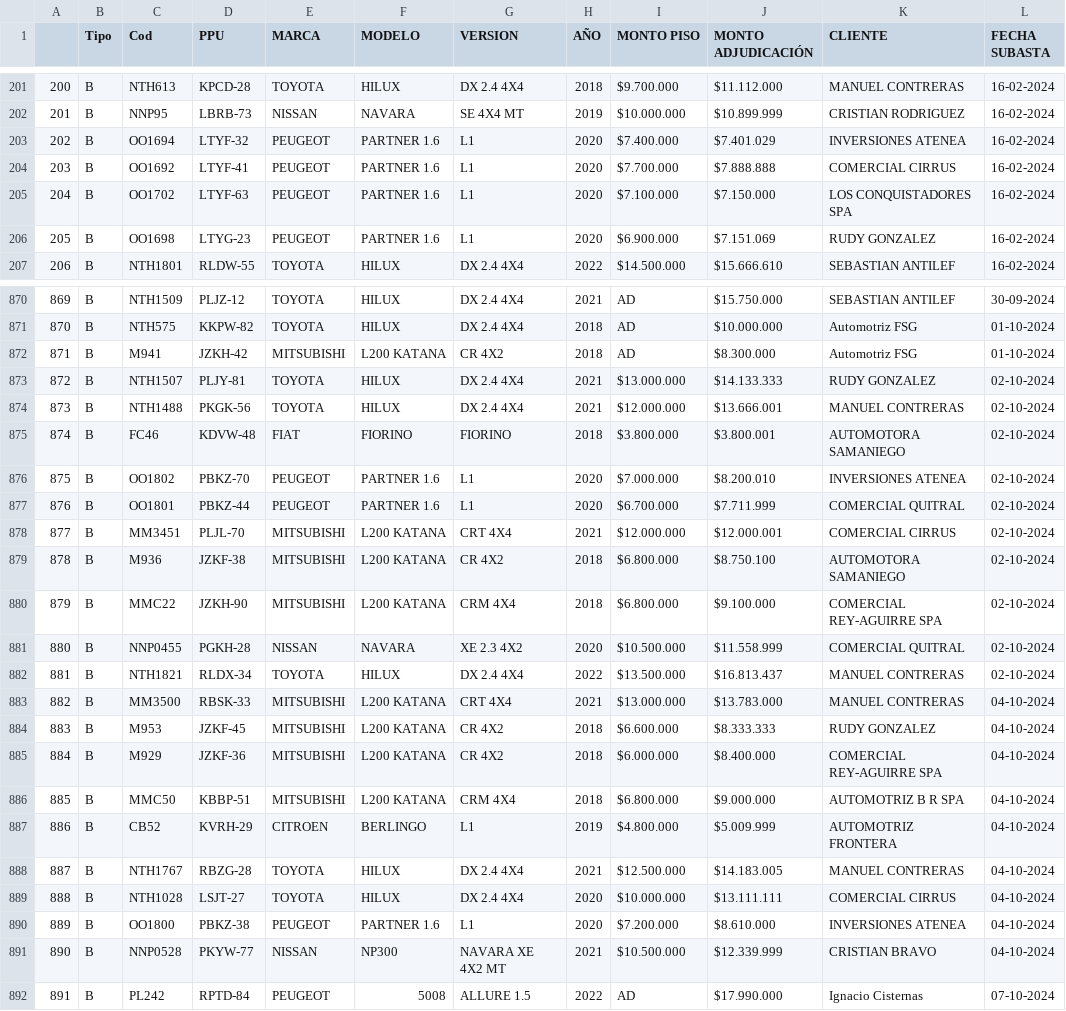
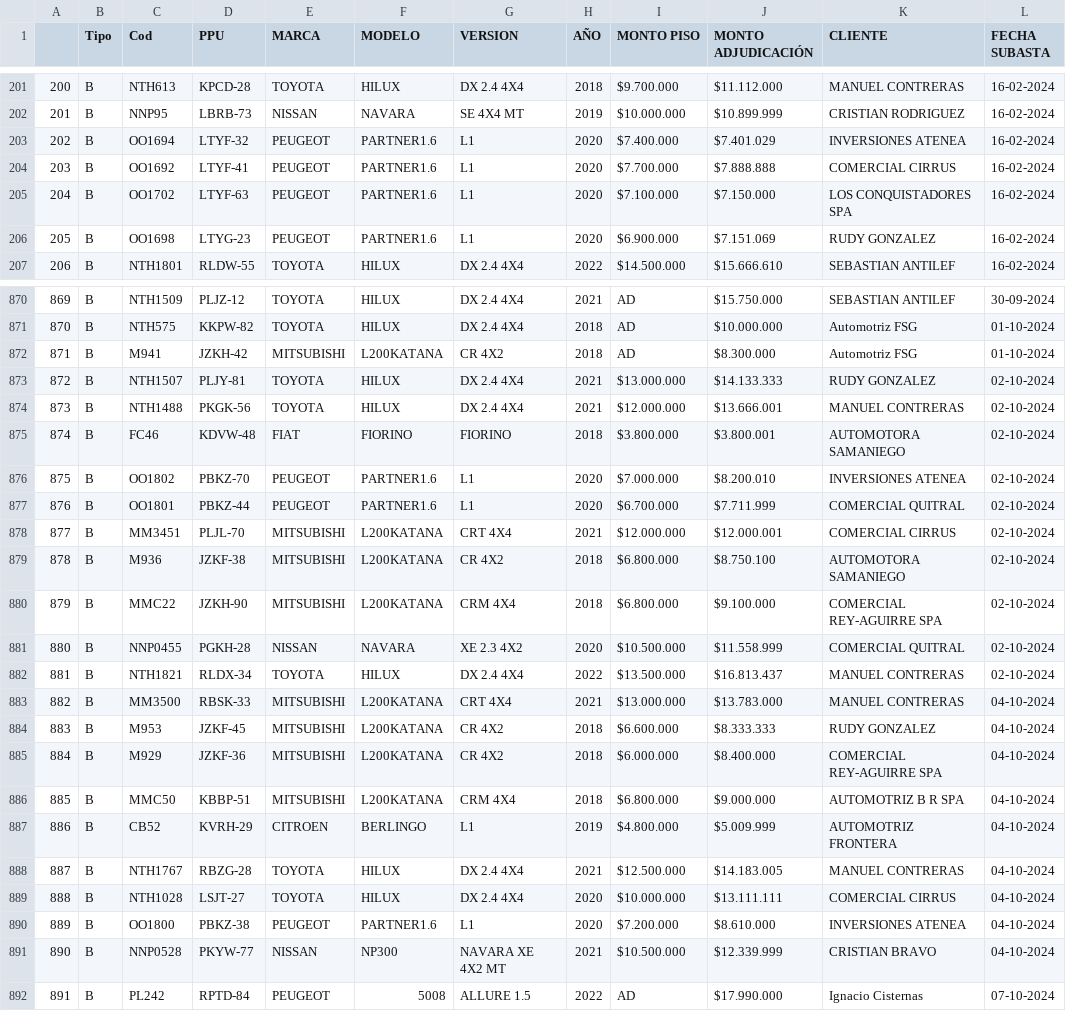
Before and after one commit to SiriusBK1/ventas-2024, a CSV file: ventas 2024.csv, drawn as a sheet; only a part is shown, gaps mark what is left out; the diff covers the shown part only; the diff names each change by its address in the sheet, - before the commit and + after, or states it on an @@ line.

Commit message:
Add files via upload

```diff
--- a/ventas 2024.csv
+++ b/ventas 2024.csv
-F203:F206 (MODELO): PARTNER 1.6
+F203:F206 (MODELO): PARTNER1.6
-F872 (MODELO): L200 KATANA
+F872 (MODELO): L200KATANA
-F876:F877 (MODELO): PARTNER 1.6
+F876:F877 (MODELO): PARTNER1.6
-F878:F880 (MODELO): L200 KATANA
+F878:F880 (MODELO): L200KATANA
-F883:F886 (MODELO): L200 KATANA
+F883:F886 (MODELO): L200KATANA
-F890 (MODELO): PARTNER 1.6
+F890 (MODELO): PARTNER1.6
```
Also changed, not shown: 158 edited cells elsewhere in this file.
